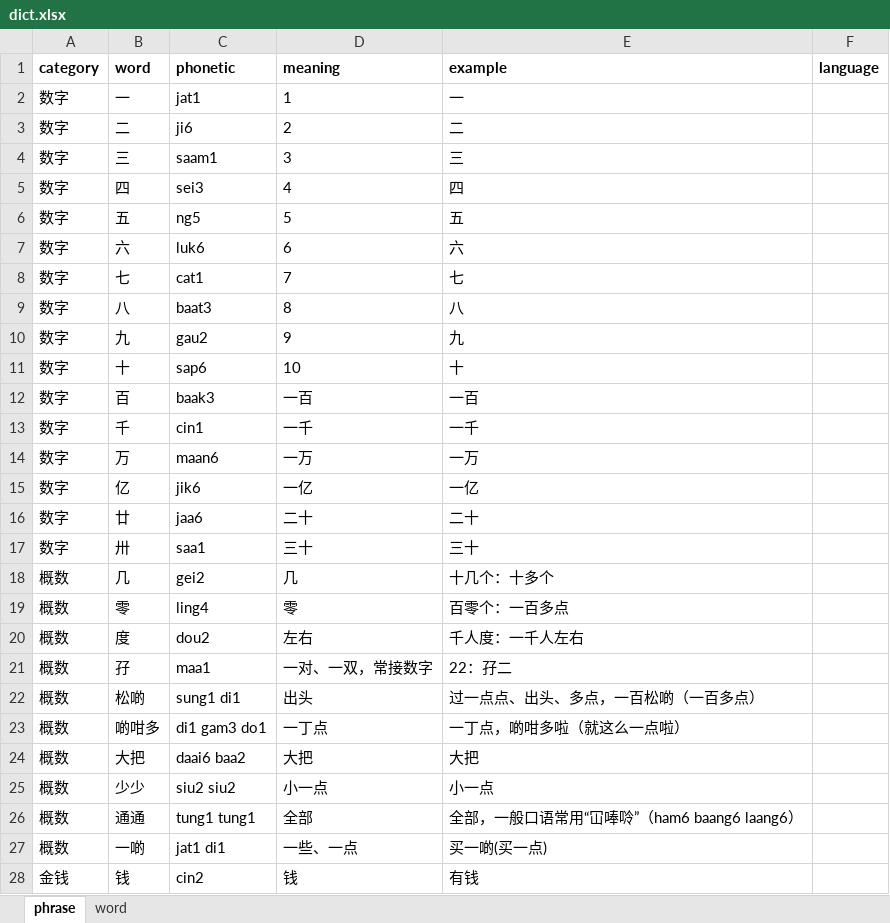
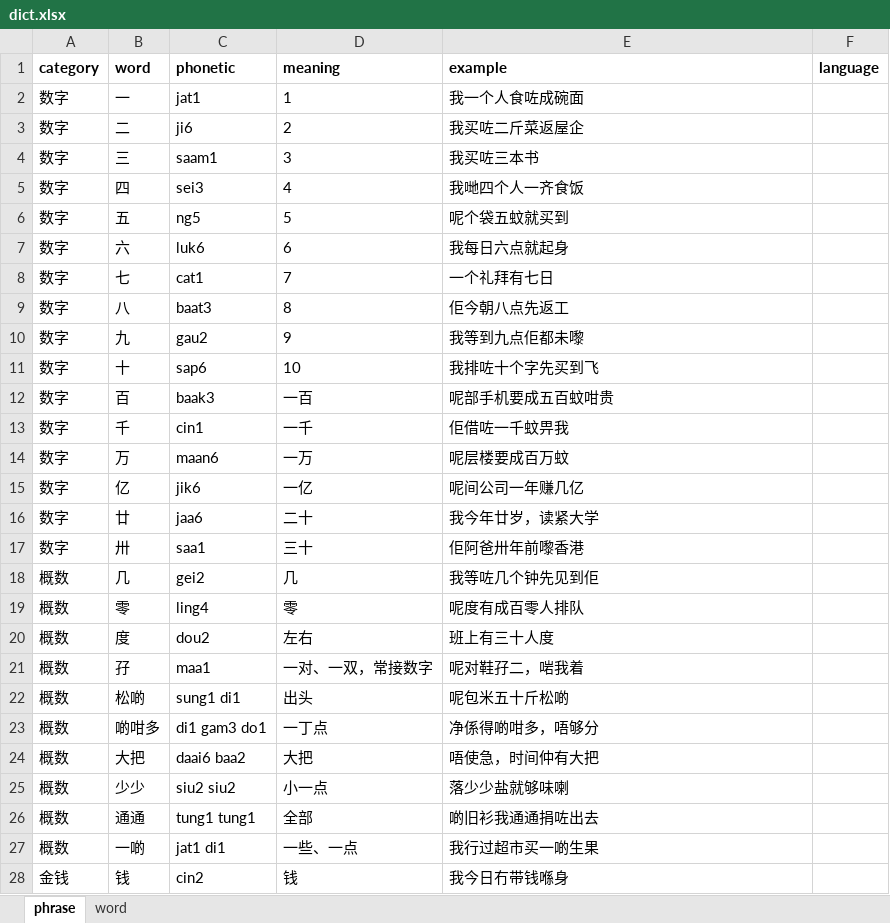
Before and after one commit to viewnn/wordcards, an Excel workbook: dict.xlsx, sheet phrase, drawn as a sheet; only a part is shown; values as stored, in another font and other column widths than the file's, no borders; the diff covers the shown part only; the diff names each change by its address in the sheet, - before the commit and + after, or states it on an @@ line.

Commit message:
更新dict

```diff
--- a/dict.xlsx (sheet phrase)
+++ b/dict.xlsx (sheet phrase)
-E2 (example): 一
+E2 (example): 我一个人食咗成碗面
-E3 (example): 二
+E3 (example): 我买咗二斤菜返屋企
-E4 (example): 三
+E4 (example): 我买咗三本书
-E5 (example): 四
+E5 (example): 我哋四个人一齐食饭
-E6 (example): 五
+E6 (example): 呢个袋五蚊就买到
-E7 (example): 六
+E7 (example): 我每日六点就起身
-E8 (example): 七
+E8 (example): 一个礼拜有七日
-E9 (example): 八
+E9 (example): 佢今朝八点先返工
-E10 (example): 九
+E10 (example): 我等到九点佢都未嚟
-E11 (example): 十
+E11 (example): 我排咗十个字先买到飞
-E12 (example): 一百
+E12 (example): 呢部手机要成五百蚊咁贵
-E13 (example): 一千
+E13 (example): 佢借咗一千蚊畀我
-E14 (example): 一万
+E14 (example): 呢层楼要成百万蚊
-E15 (example): 一亿
+E15 (example): 呢间公司一年赚几亿
-E16 (example): 二十
+E16 (example): 我今年廿岁，读紧大学
-E17 (example): 三十
+E17 (example): 佢阿爸卅年前嚟香港
-E18 (example): 十几个：十多个
+E18 (example): 我等咗几个钟先见到佢
-E19 (example): 百零个：一百多点
+E19 (example): 呢度有成百零人排队
-E20 (example): 千人度：一千人左右
+E20 (example): 班上有三十人度
-E21 (example): 22：孖二
+E21 (example): 呢对鞋孖二，啱我着
-E22 (example): 过一点点、出头、多点，一百松啲（一百多点）
+E22 (example): 呢包米五十斤松啲
-E23 (example): 一丁点，啲咁多啦（就这么一点啦）
+E23 (example): 净係得啲咁多，唔够分
-E24 (example): 大把
+E24 (example): 唔使急，时间仲有大把
-E25 (example): 小一点
+E25 (example): 落少少盐就够味喇
-E26 (example): 全部，一般口语常用“冚唪唥”（ham6 baang6 laang6）
+E26 (example): 啲旧衫我通通捐咗出去
-E27 (example): 买一啲(买一点)
+E27 (example): 我行过超市买一啲生果
-E28 (example): 有钱
+E28 (example): 我今日冇带钱喺身
```
Also changed, not shown: 2 added rows and 1553 edited cells elsewhere in this sheet.
